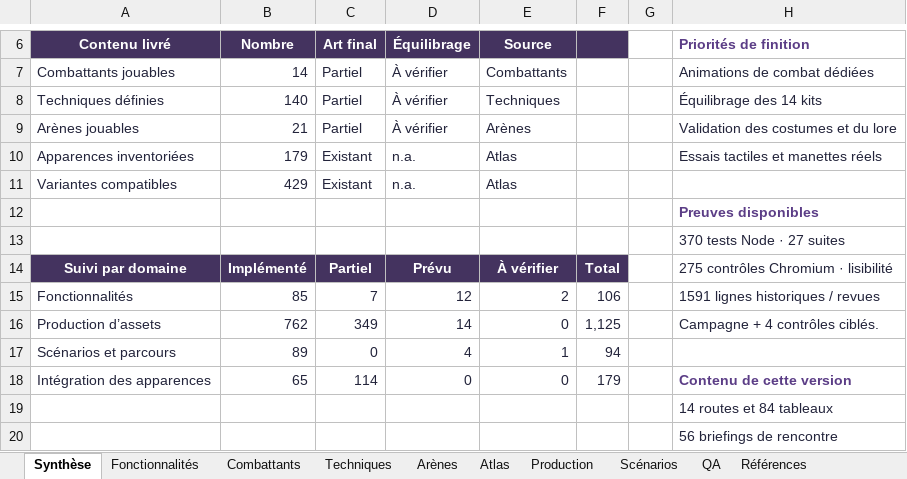
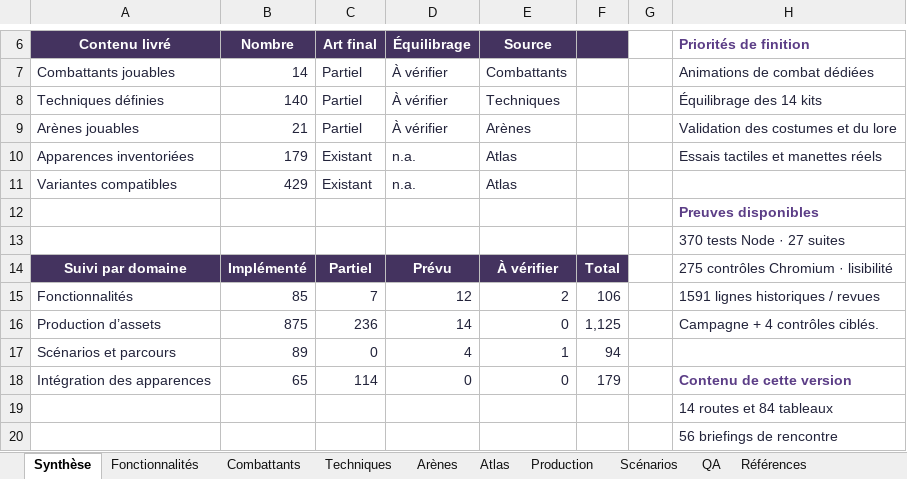
Before and after one commit to darknigthmare/CainOS, an Excel workbook: docs/DIGITAL_CIRCUS_COMBAT_TRACKER.xlsx, sheet Synthèse, drawn as a sheet; only a part is shown, gaps mark what is left out; values as stored, in another font and other column widths than the file's, no borders; conditional formats not drawn; the diff names each change by its address in the sheet, - before the commit and + after, or states it on an @@ line.

Commit message:
Finaliser les 3 780 dessins des 378 costumes, le pack hors ligne et le classeur d’Encore

```diff
--- a/docs/DIGITAL_CIRCUS_COMBAT_TRACKER.xlsx (sheet Synthèse)
+++ b/docs/DIGITAL_CIRCUS_COMBAT_TRACKER.xlsx (sheet Synthèse)
-B16 (Nombre): 762
+B16 (Nombre): 875
-C16 (Art final): 349
+C16 (Art final): 236
```
Also changed, not shown: sheet Production, sheet Références, 6 other files.
